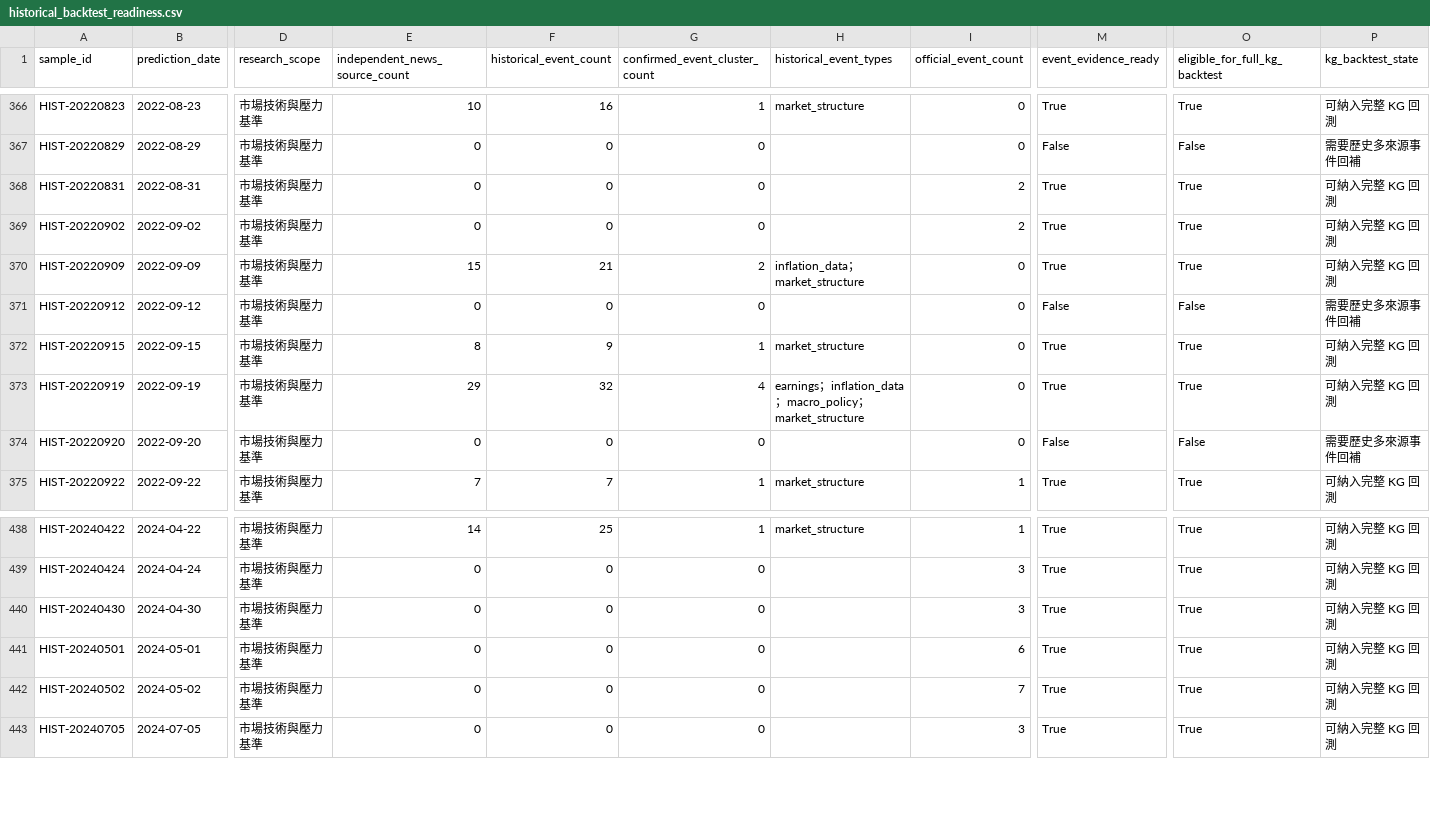
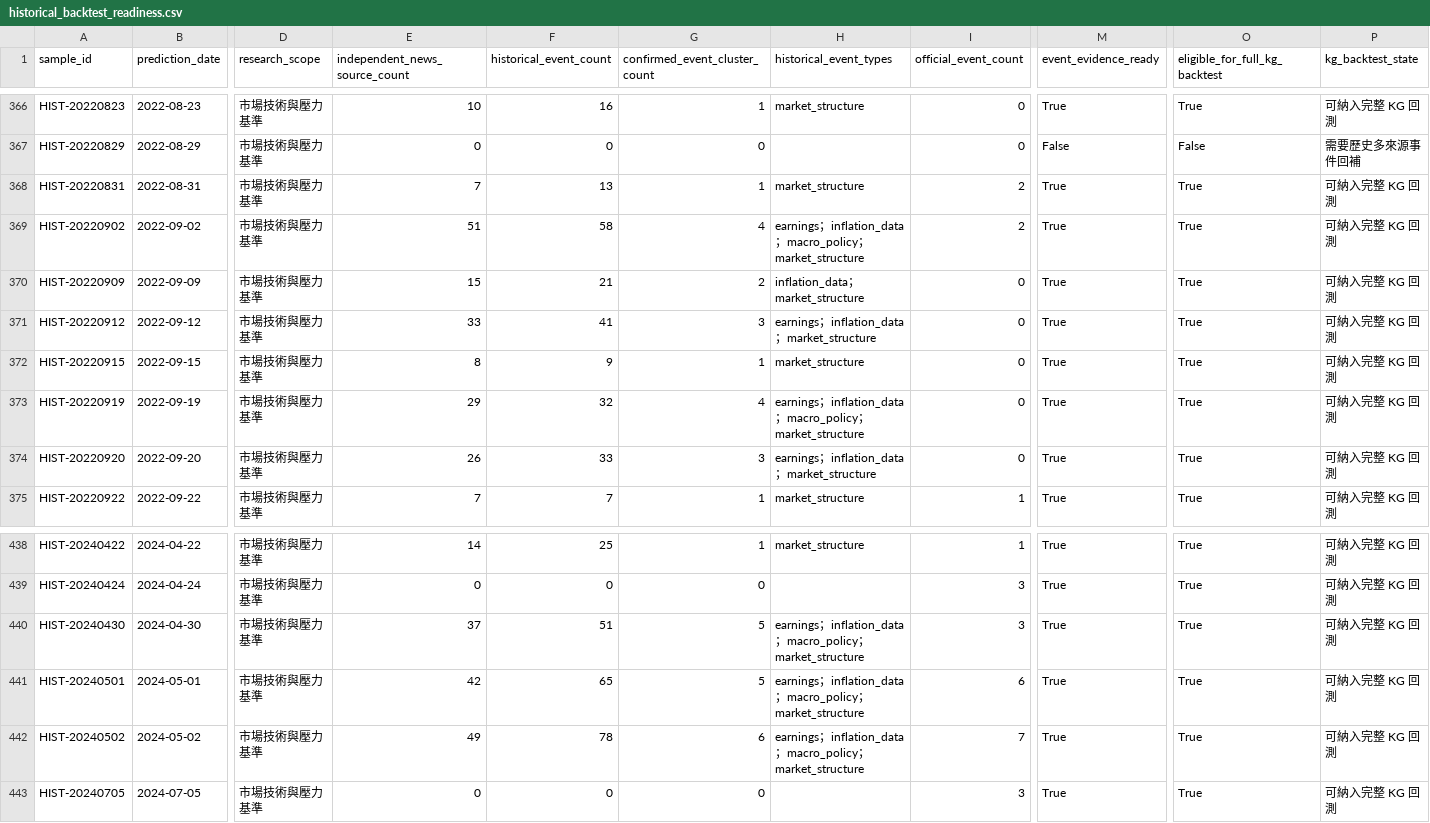
Before and after one commit to eric07079207-star/tech-market-monitor, a CSV file: data/觀察版資料/09_金融知識圖譜/historical_backtest_readiness.csv, drawn as a sheet; only a part is shown, gaps mark what is left out; the diff covers the shown part only; the diff names each change by its address in the sheet, - before the commit and + after, or states it on an @@ line.

```diff
--- a/data/觀察版資料/09_金融知識圖譜/historical_backtest_readiness.csv
+++ b/data/觀察版資料/09_金融知識圖譜/historical_backtest_readiness.csv
-E368 (independent_news_source_count): 0
+E368 (independent_news_source_count): 7
-F368 (historical_event_count): 0
+F368 (historical_event_count): 13
-G368 (confirmed_event_cluster_count): 0
+G368 (confirmed_event_cluster_count): 1
-H368 (historical_event_types): (empty)
+H368 (historical_event_types): market_structure
-E369 (independent_news_source_count): 0
+E369 (independent_news_source_count): 51
-F369 (historical_event_count): 0
+F369 (historical_event_count): 58
-G369 (confirmed_event_cluster_count): 0
+G369 (confirmed_event_cluster_count): 4
-H369 (historical_event_types): (empty)
+H369 (historical_event_types): earnings；inflation_data；macro_policy；market_structure
-E371 (independent_news_source_count): 0
+E371 (independent_news_source_count): 33
-F371 (historical_event_count): 0
+F371 (historical_event_count): 41
-G371 (confirmed_event_cluster_count): 0
+G371 (confirmed_event_cluster_count): 3
-H371 (historical_event_types): (empty)
+H371 (historical_event_types): earnings；inflation_data；market_structure
-M371 (event_evidence_ready): False
+M371 (event_evidence_ready): True
-O371 (eligible_for_full_kg_backtest): False
+O371 (eligible_for_full_kg_backtest): True
-P371 (kg_backtest_state): 需要歷史多來源事件回補
+P371 (kg_backtest_state): 可納入完整 KG 回測
-E374 (independent_news_source_count): 0
+E374 (independent_news_source_count): 26
-F374 (historical_event_count): 0
+F374 (historical_event_count): 33
-G374 (confirmed_event_cluster_count): 0
+G374 (confirmed_event_cluster_count): 3
-H374 (historical_event_types): (empty)
+H374 (historical_event_types): earnings；inflation_data；market_structure
-M374 (event_evidence_ready): False
+M374 (event_evidence_ready): True
-O374 (eligible_for_full_kg_backtest): False
+O374 (eligible_for_full_kg_backtest): True
-P374 (kg_backtest_state): 需要歷史多來源事件回補
+P374 (kg_backtest_state): 可納入完整 KG 回測
-E440 (independent_news_source_count): 0
+E440 (independent_news_source_count): 37
-F440 (historical_event_count): 0
+F440 (historical_event_count): 51
-G440:G441 (confirmed_event_cluster_count): 0
+G440:G441 (confirmed_event_cluster_count): 5
-H440:H442 (historical_event_types): (empty)
+H440:H442 (historical_event_types): earnings；inflation_data；macro_policy；market_structure
-E441 (independent_news_source_count): 0
+E441 (independent_news_source_count): 42
-F441 (historical_event_count): 0
+F441 (historical_event_count): 65
-E442 (independent_news_source_count): 0
+E442 (independent_news_source_count): 49
-F442 (historical_event_count): 0
+F442 (historical_event_count): 78
-G442 (confirmed_event_cluster_count): 0
+G442 (confirmed_event_cluster_count): 6
```
Also changed, not shown: 26 edited cells elsewhere in this file, data/觀察版資料/00_資料說明/資料清單.csv, data/觀察版資料/07_預測驗證/historical_kg_backtest.csv, 15 other files.
